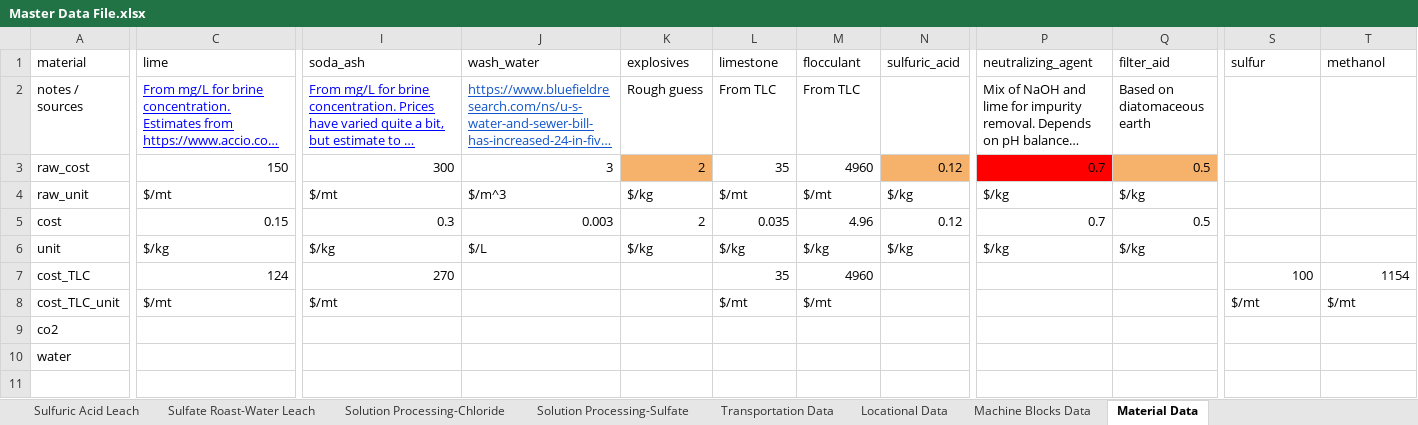
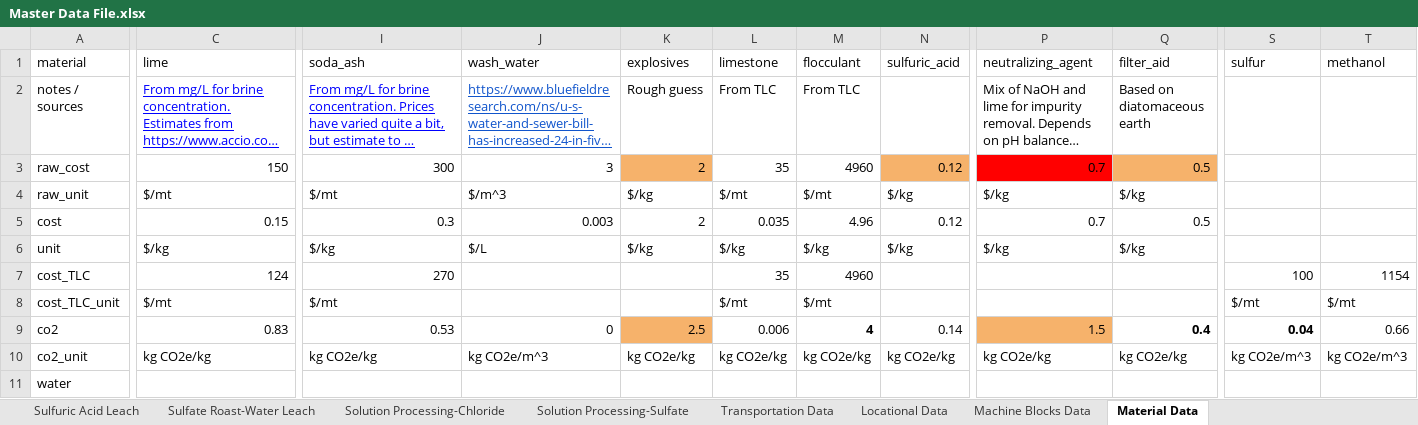
Before and after one commit to acheng98/Lithium-Interventions, an Excel workbook: Processing Models/data/Master Data File.xlsx, sheet Material Data, drawn as a sheet; only a part is shown, gaps mark what is left out; long unchanged cells end in …; values as stored, in another font and other column widths than the file's, no borders; charts and pictures not drawn; rows hold the shown columns only; the diff covers the shown part only; the diff names each change by its address in the sheet, - before the commit and + after, or states it on an @@ line.

```diff
--- a/Processing Models/data/Master Data File.xlsx (sheet Material Data)
+++ b/Processing Models/data/Master Data File.xlsx (sheet Material Data)
-C9 (lime): (empty)
+C9 (lime): 0.83
-I9 (soda_ash): (empty)
+I9 (soda_ash): 0.53
-J9 (wash_water): (empty)
+J9 (wash_water): 0
-K9 (explosives): (empty)
+K9 (explosives): 2.5
-K9 fill: none
+K9 fill: #F6B26B
-L9 (limestone): (empty)
+L9 (limestone): 0.006
-M9 (flocculant): (empty)
+M9 (flocculant): 4
-N9 (sulfuric_acid): (empty)
+N9 (sulfuric_acid): 0.14
-P9 (neutralizing_agent): (empty)
+P9 (neutralizing_agent): 1.5
-P9 fill: none
+P9 fill: #F6B26B
-Q9 (filter_aid): (empty)
+Q9 (filter_aid): 0.4
-S9 (sulfur): (empty)
+S9 (sulfur): 0.04
-T9 (methanol): (empty)
+T9 (methanol): 0.66
+row 10: co2_unit | kg CO2e/kg | kg CO2e/kg | kg CO2e/m^3 | kg CO2e/kg | kg CO2e/kg | kg CO2e/kg | kg CO2e/kg | kg CO2e/kg | kg CO2e/kg | kg CO2e/m^3 | kg CO2e/m^3
```
Also changed, not shown: 4 edited cells elsewhere in this sheet, sheet Test Cases and Back-Calculation, sheet Sulfuric Acid Leach, sheet Machine Blocks Data, sheet Solution Processing-Chloride, sheet Sulfate Roast-Water Leach, sheet Locational Data, 5 more sheets, formulas that keep their value, 29 other files.
